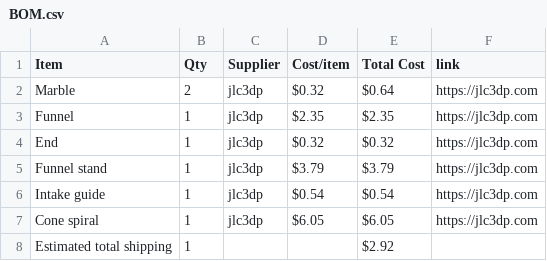
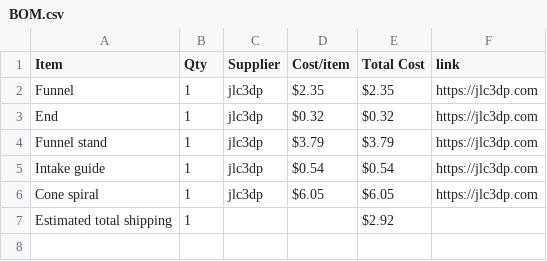
Before and after one commit to imraghav012/merbl-run, a CSV file: BOM.csv, drawn as a sheet; the diff names each change by its address in the sheet, - before the commit and + after, or states it on an @@ line.

```diff
--- a/BOM.csv
+++ b/BOM.csv
-row 2: Marble | 2 | jlc3dp | $0.32 | $0.64 | https://jlc3dp.com
```
Also changed, not shown: 1 other file.
